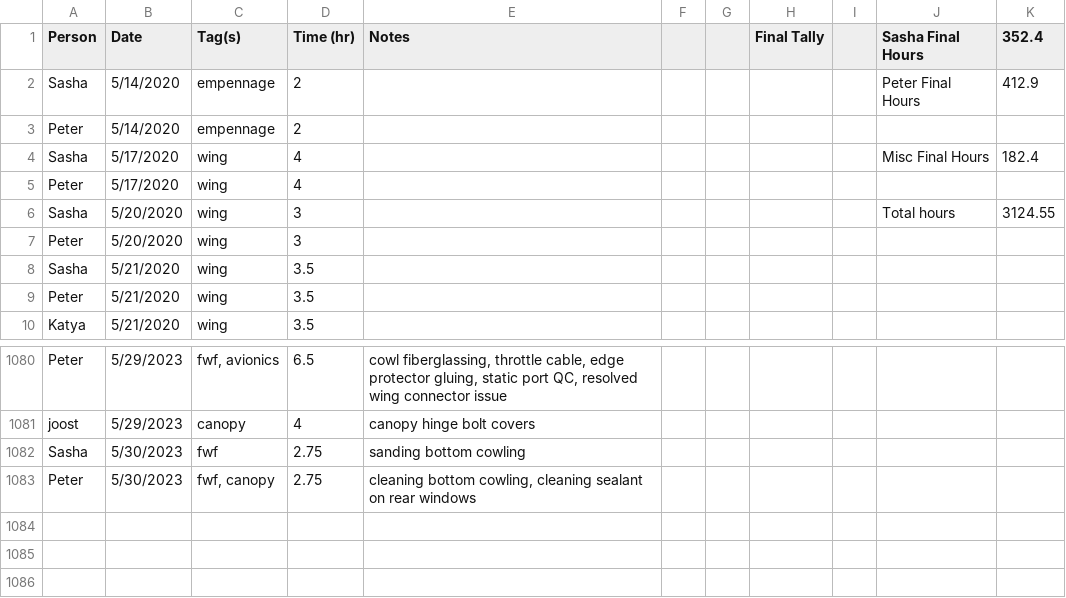
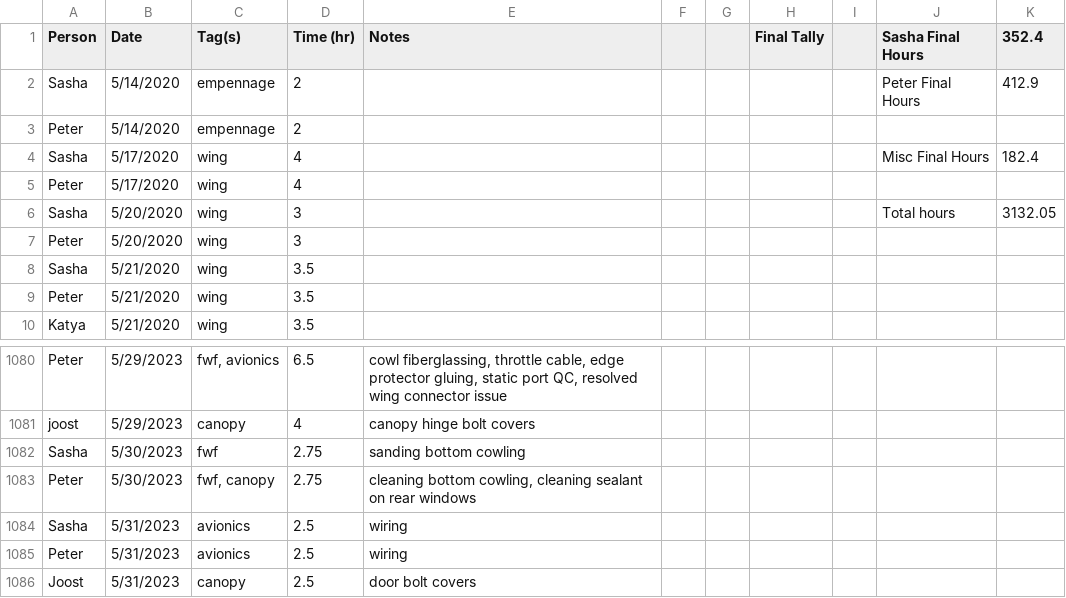
Before and after one commit to pzhokhov/pzhokhov.github.io, a CSV file: data/hours.csv, drawn as a sheet; only a part is shown, gaps mark what is left out.

```diff
--- a/data/hours.csv
+++ b/data/hours.csv
@@ -5,3 +5,3 @@ Sasha,5/17/2020,wing,4,,,,,,Misc Final Hours,182.4
 Peter,5/17/2020,wing,4,,,,,,,
-Sasha,5/20/2020,wing,3,,,,,,Total hours,3124.55
+Sasha,5/20/2020,wing,3,,,,,,Total hours,3132.05
 Peter,5/20/2020,wing,3,,,,,,,
@@ -1084 +1084,4 @@ Sasha,5/30/2023,fwf,2.75,sanding bottom cowling,,,,,,
 Peter,5/30/2023,"fwf, canopy",2.75,"cleaning bottom cowling, cleaning sealant on rear windows",,,,,,
+Sasha,5/31/2023,avionics,2.5,wiring,,,,,,
+Peter,5/31/2023,avionics,2.5,wiring,,,,,,
+Joost ,5/31/2023,canopy,2.5,door bolt covers,,,,,,
```
Also changed, not shown: 1 other file.
